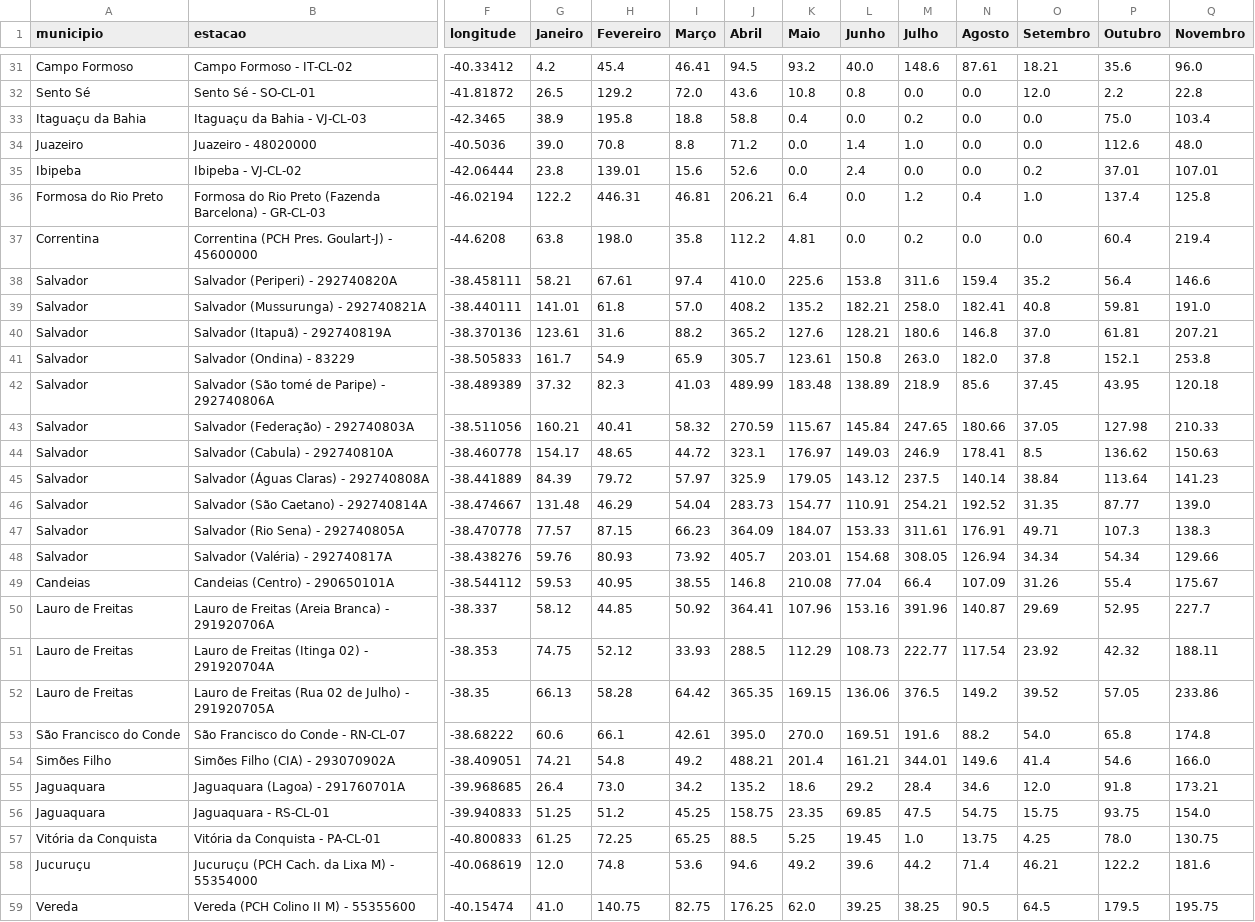
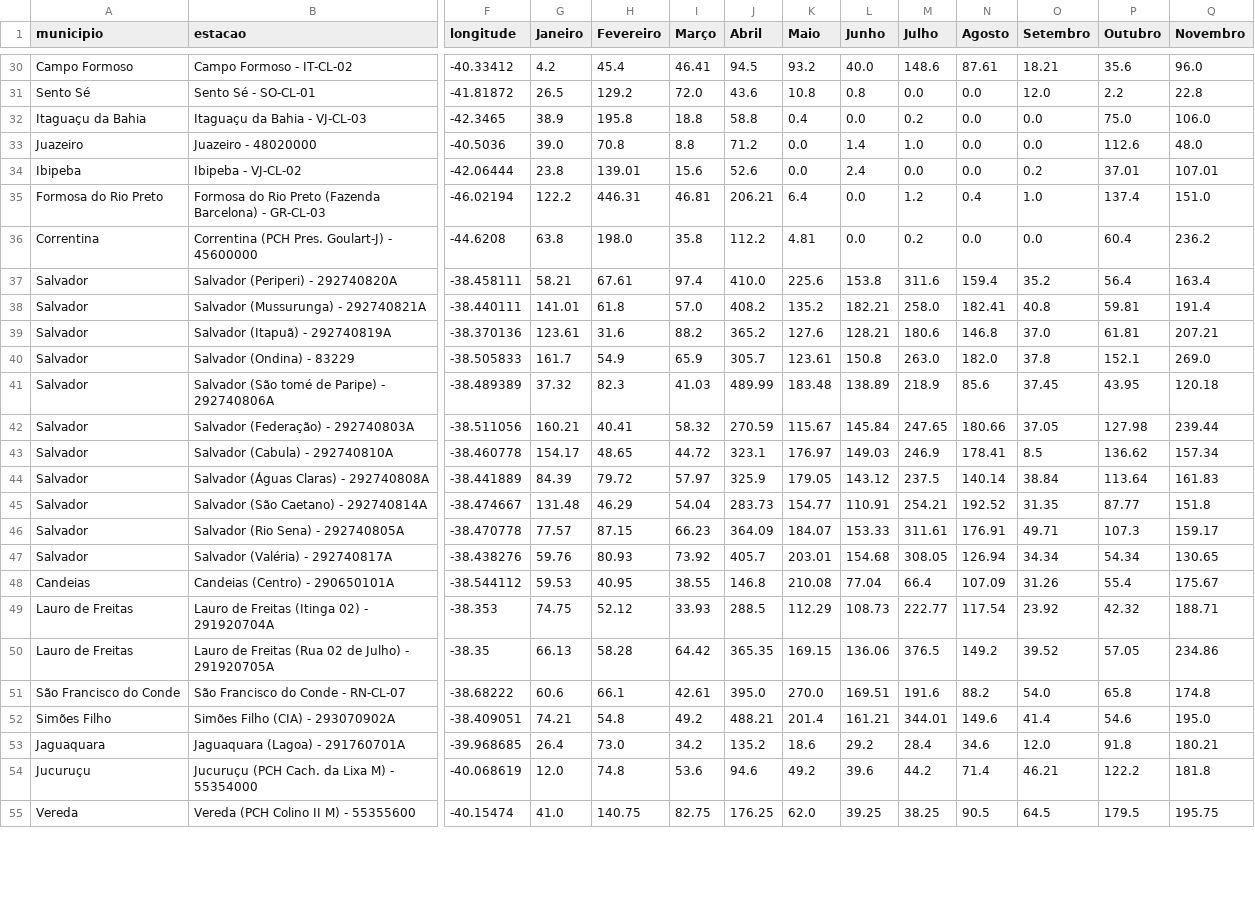
Before and after one commit to SantiagoAmaral/monitoramento1, a CSV file: dados/mensal/2021.csv, drawn as a sheet; only a part is shown, gaps mark what is left out; removed rows and columns are numbered as before the commit, all else as after; rows hold the shown columns only; the diff covers the shown part only; the diff names each change by its address in the sheet, - before the commit and + after, or states it on an @@ line.

Commit message:
Add files via upload

```diff
--- a/dados/mensal/2021.csv
+++ b/dados/mensal/2021.csv
-Q32 (Novembro): 103.4
+Q32 (Novembro): 106.0
-Q35 (Novembro): 125.8
+Q35 (Novembro): 151.0
-Q36 (Novembro): 219.4
+Q36 (Novembro): 236.2
-Q37 (Novembro): 146.6
+Q37 (Novembro): 163.4
-Q38 (Novembro): 191.0
+Q38 (Novembro): 191.4
-Q40 (Novembro): 253.8
+Q40 (Novembro): 269.0
-Q42 (Novembro): 210.33
+Q42 (Novembro): 239.44
-Q43 (Novembro): 150.63
+Q43 (Novembro): 157.34
-Q44 (Novembro): 141.23
+Q44 (Novembro): 161.83
-Q45 (Novembro): 139.0
+Q45 (Novembro): 151.8
-Q46 (Novembro): 138.3
+Q46 (Novembro): 159.17
-Q47 (Novembro): 129.66
+Q47 (Novembro): 130.65
-row 50: Lauro de Freitas | Lauro de Freitas (Areia Branca) - 291920706A | -38.337 | 58.12 | 44.85 | 50.92 | 364.41 | 107.96 | 153.16 | 391.96 | 140.87 | 29.69 | 52.95 | 227.7
-Q49 (Novembro): 188.11
+Q49 (Novembro): 188.71
-Q50 (Novembro): 233.86
+Q50 (Novembro): 234.86
-Q52 (Novembro): 166.0
+Q52 (Novembro): 195.0
-Q53 (Novembro): 173.21
+Q53 (Novembro): 180.21
-row 56: Jaguaquara | Jaguaquara - RS-CL-01 | -39.940833 | 51.25 | 51.2 | 45.25 | 158.75 | 23.35 | 69.85 | 47.5 | 54.75 | 15.75 | 93.75 | 154.0
-row 57: Vitória da Conquista | Vitória da Conquista - PA-CL-01 | -40.800833 | 61.25 | 72.25 | 65.25 | 88.5 | 5.25 | 19.45 | 1.0 | 13.75 | 4.25 | 78.0 | 130.75
-Q54 (Novembro): 181.6
+Q54 (Novembro): 181.8
```
Also changed, not shown: 2 removed rows and 14 edited cells elsewhere in this file.
